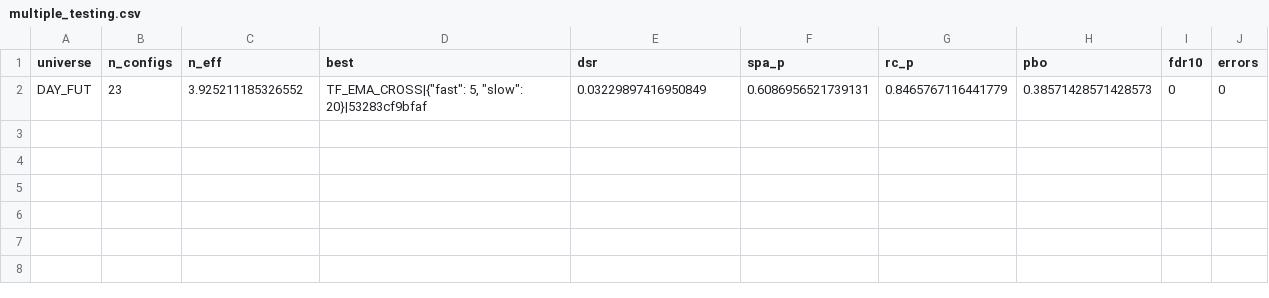
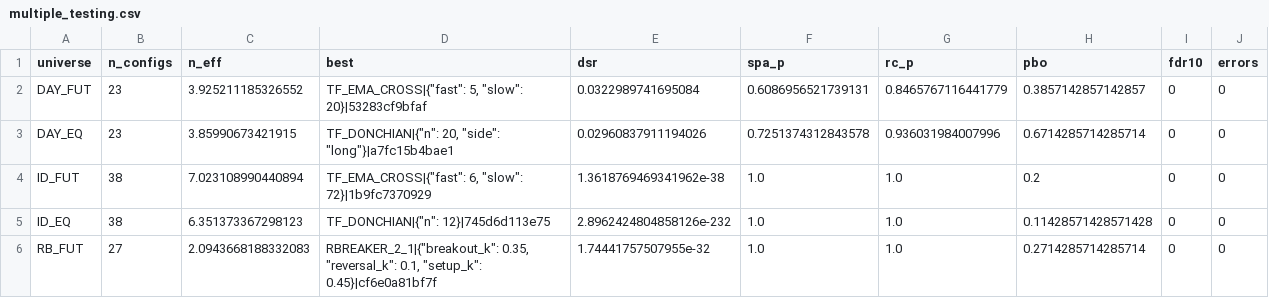
Before and after one commit to Masster/invest_strategy, a CSV file: reports/year/multiple_testing.csv, drawn as a sheet.

```diff
--- a/reports/year/multiple_testing.csv
+++ b/reports/year/multiple_testing.csv
@@ -1,2 +1,6 @@
 universe,n_configs,n_eff,best,dsr,spa_p,rc_p,pbo,fdr10,errors
-DAY_FUT,23,3.925211185326552,"TF_EMA_CROSS|{""fast"": 5, ""slow"": 20}|53283cf9bfaf",0.03229897416950849,0.6086956521739131,0.8465767116441779,0.38571428571428573,0,0
+DAY_FUT,23,3.925211185326552,"TF_EMA_CROSS|{""fast"": 5, ""slow"": 20}|53283cf9bfaf",0.0322989741695084,0.6086956521739131,0.8465767116441779,0.3857142857142857,0,0
+DAY_EQ,23,3.85990673421915,"TF_DONCHIAN|{""n"": 20, ""side"": ""long""}|a7fc15b4bae1",0.02960837911194026,0.7251374312843578,0.936031984007996,0.6714285714285714,0,0
+ID_FUT,38,7.023108990440894,"TF_EMA_CROSS|{""fast"": 6, ""slow"": 72}|1b9fc7370929",1.3618769469341962e-38,1.0,1.0,0.2,0,0
+ID_EQ,38,6.351373367298123,"TF_DONCHIAN|{""n"": 12}|745d6d113e75",2.8962424804858126e-232,1.0,1.0,0.11428571428571428,0,0
+RB_FUT,27,2.0943668188332083,"RBREAKER_2_1|{""breakout_k"": 0.35, ""reversal_k"": 0.1, ""setup_k"": 0.45}|cf6e0a81bf7f",1.74441757507955e-32,1.0,1.0,0.2714285714285714,0,0
```
Also changed, not shown: reports/year/holdout.csv, research/experiments.csv, 14 other files.
